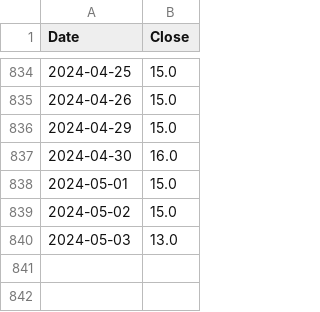
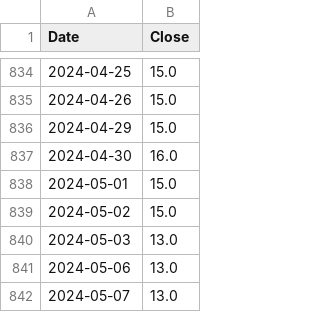
Before and after one commit to aapcssasha/Driver, a CSV file: data/vix_data.csv, drawn as a sheet; only a part is shown, gaps mark what is left out.

```diff
--- a/data/vix_data.csv
+++ b/data/vix_data.csv
@@ -840 +840,3 @@ Date,Close
 2024-05-03,13.0
+2024-05-06,13.0
+2024-05-07,13.0
```
Also changed, not shown: 6 other files.
